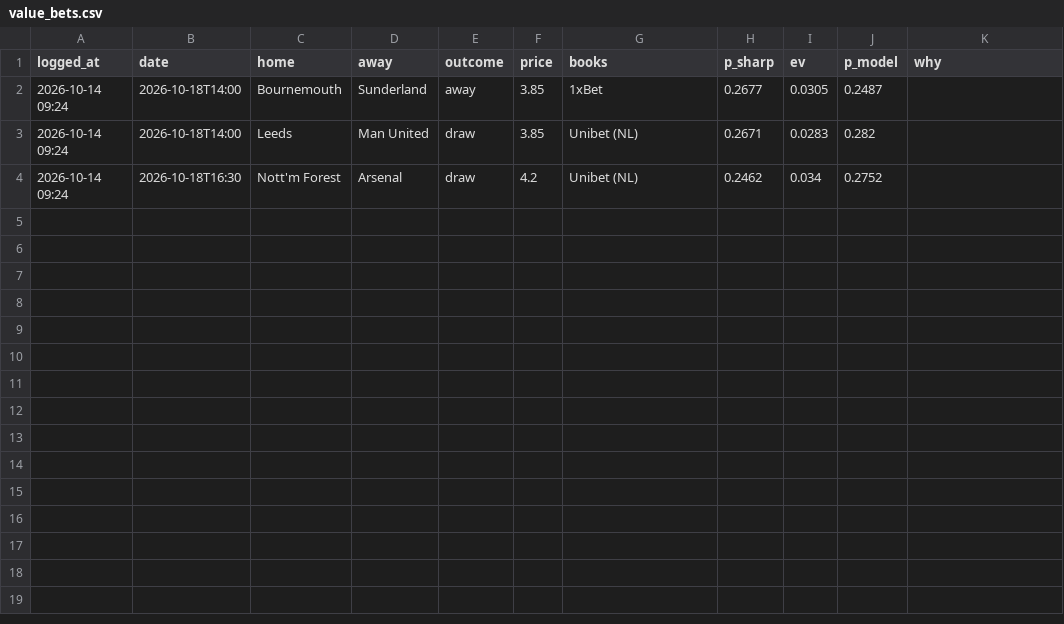
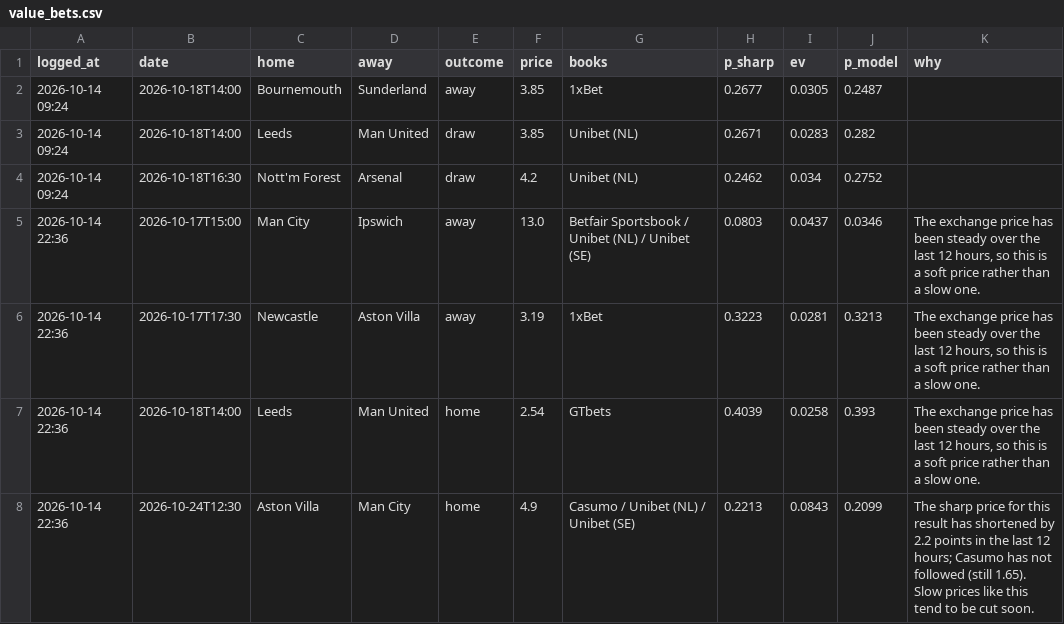
Before and after one commit to charalambousalex70-glitch/edgelab, a CSV file: history/value_bets.csv, drawn as a sheet; the diff names each change by its address in the sheet, - before the commit and + after, or states it on an @@ line.

```diff
--- a/history/value_bets.csv
+++ b/history/value_bets.csv
+row 5: 2026-10-14 22:36 | 2026-10-17T15:00 | Man City | Ipswich | away | 13.0 | Betfair Sportsbook / Unibet (NL) / Unibet (SE) | 0.0803 | 0.0437 | 0.0346 | The exchange price has been steady over the last 12 hours, so this is a soft price rather than a slow one.
+row 6: 2026-10-14 22:36 | 2026-10-17T17:30 | Newcastle | Aston Villa | away | 3.19 | 1xBet | 0.3223 | 0.0281 | 0.3213 | The exchange price has been steady over the last 12 hours, so this is a soft price rather than a slow one.
+row 7: 2026-10-14 22:36 | 2026-10-18T14:00 | Leeds | Man United | home | 2.54 | GTbets | 0.4039 | 0.0258 | 0.393 | The exchange price has been steady over the last 12 hours, so this is a soft price rather than a slow one.
+row 8: 2026-10-14 22:36 | 2026-10-24T12:30 | Aston Villa | Man City | home | 4.9 | Casumo / Unibet (NL) / Unibet (SE) | 0.2213 | 0.0843 | 0.2099 | The sharp price for this result has shortened by 2.2 points in the last 12 hours; Casumo has not followed (still 1.65). Slow prices like this tend to be cut soon.
```
Also changed, not shown: 3 other files.
